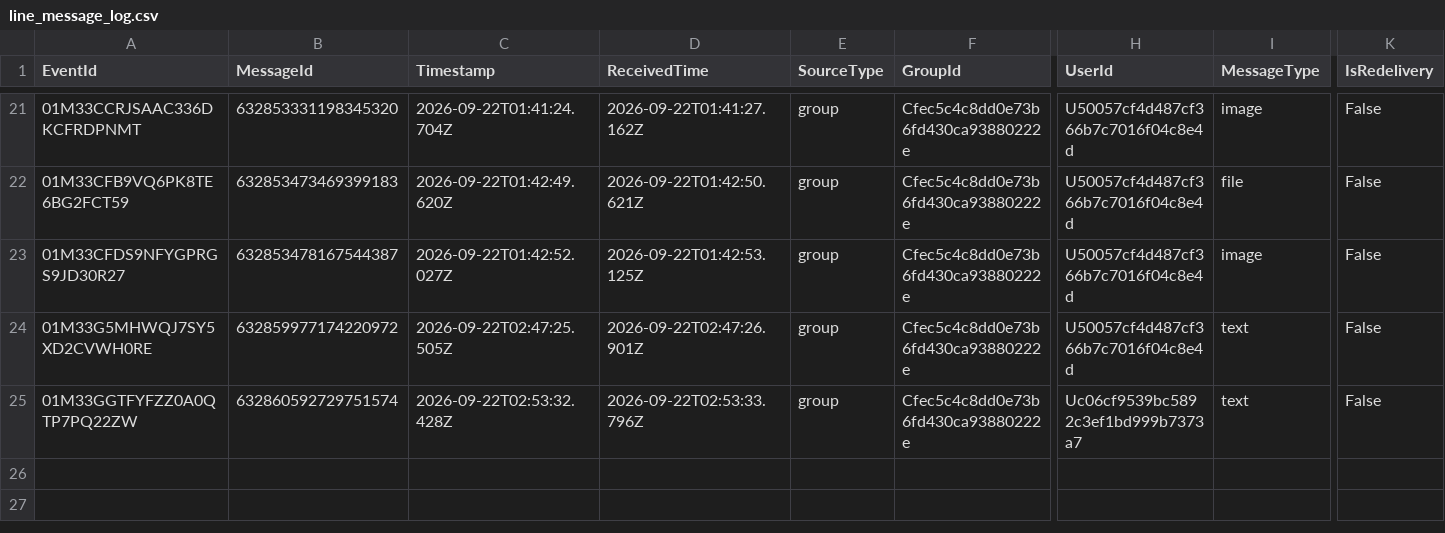
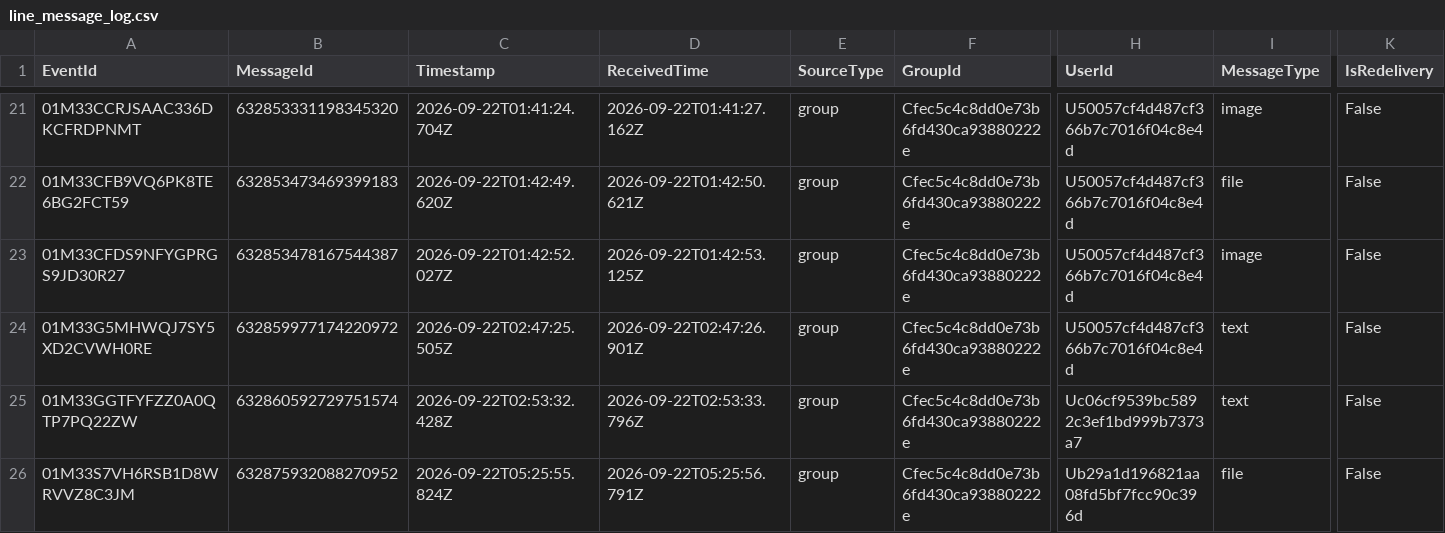
Before and after one commit to snwang14/FET-LineBot, a CSV file: reports/line_message_log.csv, drawn as a sheet; only a part is shown, gaps mark what is left out; rows hold the shown columns only; the diff names each change by its address in the sheet, - before the commit and + after, or states it on an @@ line.

```diff
--- a/reports/line_message_log.csv
+++ b/reports/line_message_log.csv
+row 26: 01M33S7VH6RSB1D8WRVVZ8C3JM | 632875932088270952 | 2026-09-22T05:25:55.824Z | 2026-09-22T05:25:56.791Z | group | Cfec5c4c8dd0e73b6fd430ca93880222e | Ub29a1d196821aa08fd5bf7fcc90c396d | file | False
```
